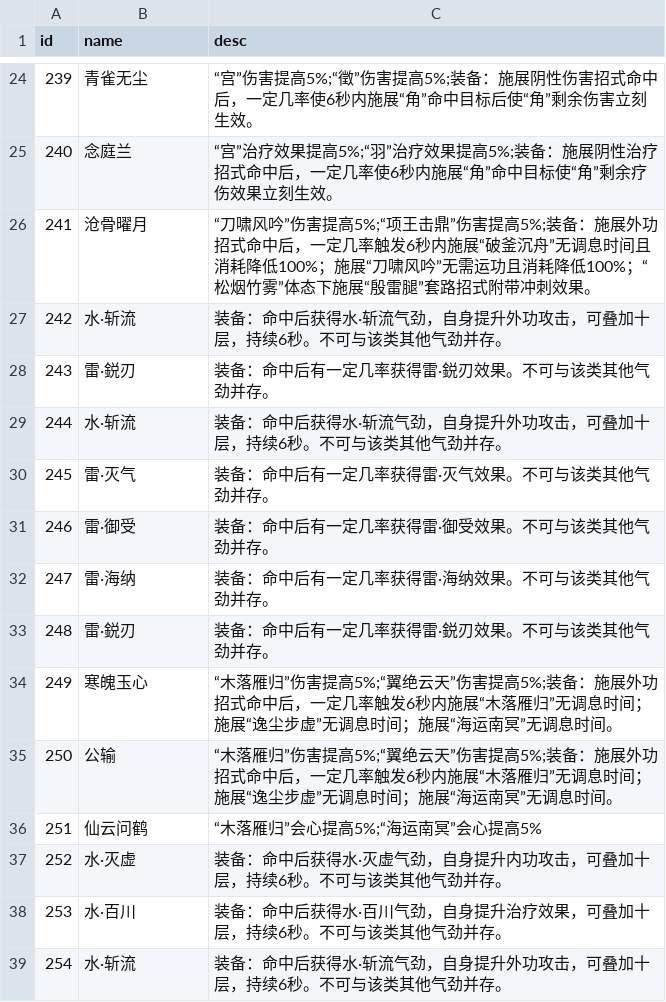
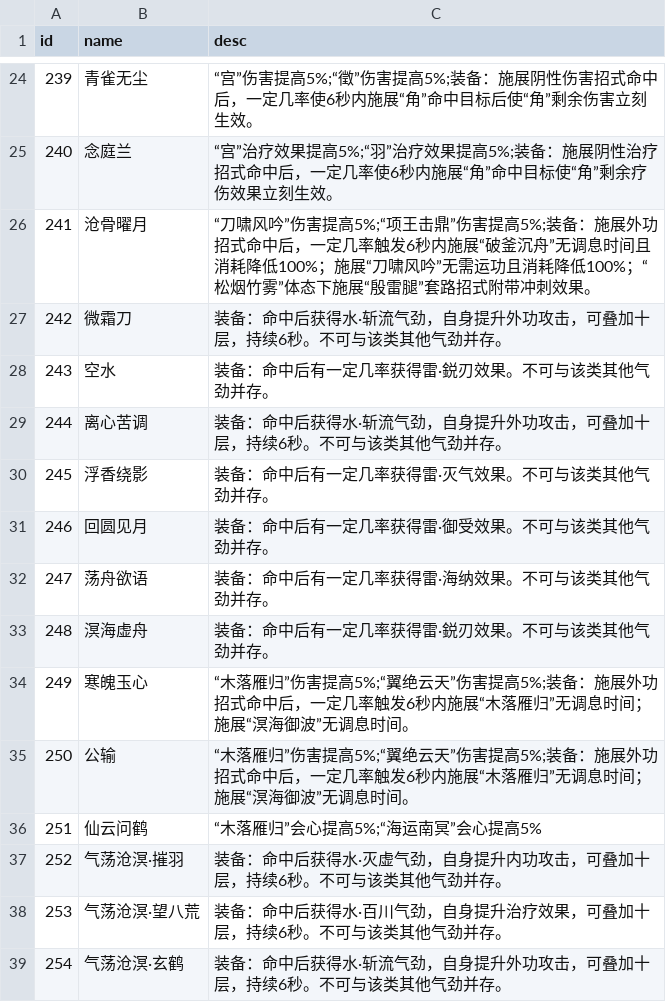
Before and after one commit to j3pz/j3pz-data-processor, a CSV file: output/texiao.csv, drawn as a sheet; only a part is shown, gaps mark what is left out.

```diff
--- a/output/texiao.csv
+++ b/output/texiao.csv
@@ -26,14 +26,14 @@ id,name,desc
 241,沧骨曜月,“刀啸风吟”伤害提高5%;“项王击鼎”伤害提高5%;装备：施展外功招式命中后，一定几率触发6秒内施展“破釜沉舟”无调息时间且消耗降低100%；施展“刀啸风吟”无需运功且消耗降低100%；“松烟竹雾”体态下施展“殷雷腿”套路招式附带冲刺效果。
-242,水·斩流,装备：命中后获得水·斩流气劲，自身提升外功攻击，可叠加十层，持续6秒。不可与该类其他气劲并存。
-243,雷·鋭刃,装备：命中后有一定几率获得雷·鋭刃效果。不可与该类其他气劲并存。
-244,水·斩流,装备：命中后获得水·斩流气劲，自身提升外功攻击，可叠加十层，持续6秒。不可与该类其他气劲并存。
-245,雷·灭气,装备：命中后有一定几率获得雷·灭气效果。不可与该类其他气劲并存。
-246,雷·御受,装备：命中后有一定几率获得雷·御受效果。不可与该类其他气劲并存。
-247,雷·海纳,装备：命中后有一定几率获得雷·海纳效果。不可与该类其他气劲并存。
-248,雷·鋭刃,装备：命中后有一定几率获得雷·鋭刃效果。不可与该类其他气劲并存。
-249,寒魄玉心,“木落雁归”伤害提高5%;“翼绝云天”伤害提高5%;装备：施展外功招式命中后，一定几率触发6秒内施展“木落雁归”无调息时间；施展“逸尘步虚”无调息时间；施展“海运南冥”无调息时间。
-250,公输,“木落雁归”伤害提高5%;“翼绝云天”伤害提高5%;装备：施展外功招式命中后，一定几率触发6秒内施展“木落雁归”无调息时间；施展“逸尘步虚”无调息时间；施展“海运南冥”无调息时间。
+242,微霜刀,装备：命中后获得水·斩流气劲，自身提升外功攻击，可叠加十层，持续6秒。不可与该类其他气劲并存。
+243,空水,装备：命中后有一定几率获得雷·鋭刃效果。不可与该类其他气劲并存。
+244,离心苦调,装备：命中后获得水·斩流气劲，自身提升外功攻击，可叠加十层，持续6秒。不可与该类其他气劲并存。
+245,浮香绕影,装备：命中后有一定几率获得雷·灭气效果。不可与该类其他气劲并存。
+246,回圆见月,装备：命中后有一定几率获得雷·御受效果。不可与该类其他气劲并存。
+247,荡舟欲语,装备：命中后有一定几率获得雷·海纳效果。不可与该类其他气劲并存。
+248,溟海虚舟,装备：命中后有一定几率获得雷·鋭刃效果。不可与该类其他气劲并存。
+249,寒魄玉心,“木落雁归”伤害提高5%;“翼绝云天”伤害提高5%;装备：施展外功招式命中后，一定几率触发6秒内施展“木落雁归”无调息时间；施展“溟海御波”无调息时间。
+250,公输,“木落雁归”伤害提高5%;“翼绝云天”伤害提高5%;装备：施展外功招式命中后，一定几率触发6秒内施展“木落雁归”无调息时间；施展“溟海御波”无调息时间。
 251,仙云问鹤,“木落雁归”会心提高5%;“海运南冥”会心提高5%
-252,水·灭虚,装备：命中后获得水·灭虚气劲，自身提升内功攻击，可叠加十层，持续6秒。不可与该类其他气劲并存。
-253,水·百川,装备：命中后获得水·百川气劲，自身提升治疗效果，可叠加十层，持续6秒。不可与该类其他气劲并存。
-254,水·斩流,装备：命中后获得水·斩流气劲，自身提升外功攻击，可叠加十层，持续6秒。不可与该类其他气劲并存。
+252,气荡沧溟·摧羽,装备：命中后获得水·灭虚气劲，自身提升内功攻击，可叠加十层，持续6秒。不可与该类其他气劲并存。
+253,气荡沧溟·望八荒,装备：命中后获得水·百川气劲，自身提升治疗效果，可叠加十层，持续6秒。不可与该类其他气劲并存。
+254,气荡沧溟·玄鹤,装备：命中后获得水·斩流气劲，自身提升外功攻击，可叠加十层，持续6秒。不可与该类其他气劲并存。
```
Also changed, not shown: 6 other files.
